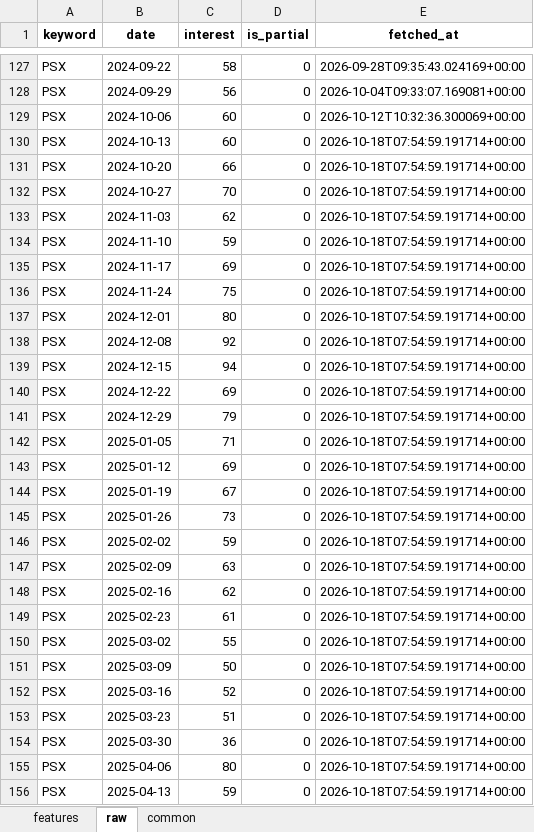
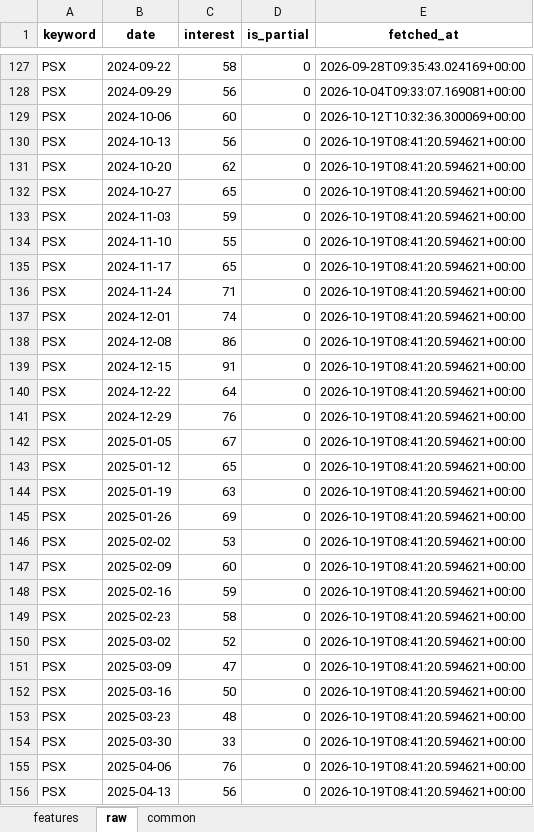
Before and after one commit to Alphaworkss/Fund-Forge, an Excel workbook: Google_Trends_Pipeline/alt_data.xlsx, sheet raw, drawn as a sheet; only a part is shown, gaps mark what is left out; values as stored, in another font and other column widths than the file's, no borders; the diff covers the shown part only; the diff names each change by its address in the sheet, - before the commit and + after, or states it on an @@ line.

```diff
--- a/Google_Trends_Pipeline/alt_data.xlsx (sheet raw)
+++ b/Google_Trends_Pipeline/alt_data.xlsx (sheet raw)
-C130 (interest): 60
+C130 (interest): 56
-E130:E156 (fetched_at): 2026-10-18T07:54:59.191714+00:00
+E130:E156 (fetched_at): 2026-10-19T08:41:20.594621+00:00
-C131 (interest): 66
+C131 (interest): 62
-C132 (interest): 70
+C132 (interest): 65
-C133 (interest): 62
+C133 (interest): 59
-C134 (interest): 59
+C134 (interest): 55
-C135 (interest): 69
+C135 (interest): 65
-C136 (interest): 75
+C136 (interest): 71
-C137 (interest): 80
+C137 (interest): 74
-C138 (interest): 92
+C138 (interest): 86
-C139 (interest): 94
+C139 (interest): 91
-C140 (interest): 69
+C140 (interest): 64
-C141 (interest): 79
+C141 (interest): 76
-C142 (interest): 71
+C142 (interest): 67
-C143 (interest): 69
+C143 (interest): 65
-C144 (interest): 67
+C144 (interest): 63
-C145 (interest): 73
+C145 (interest): 69
-C146 (interest): 59
+C146 (interest): 53
-C147 (interest): 63
+C147 (interest): 60
-C148 (interest): 62
+C148 (interest): 59
-C149 (interest): 61
+C149 (interest): 58
-C150 (interest): 55
+C150 (interest): 52
-C151 (interest): 50
+C151 (interest): 47
-C152 (interest): 52
+C152 (interest): 50
-C153 (interest): 51
+C153 (interest): 48
-C154 (interest): 36
+C154 (interest): 33
-C155 (interest): 80
+C155 (interest): 76
-C156 (interest): 59
+C156 (interest): 56
```
Also changed, not shown: 655 edited cells elsewhere in this sheet, sheet features, sheet common, 1 other file.
